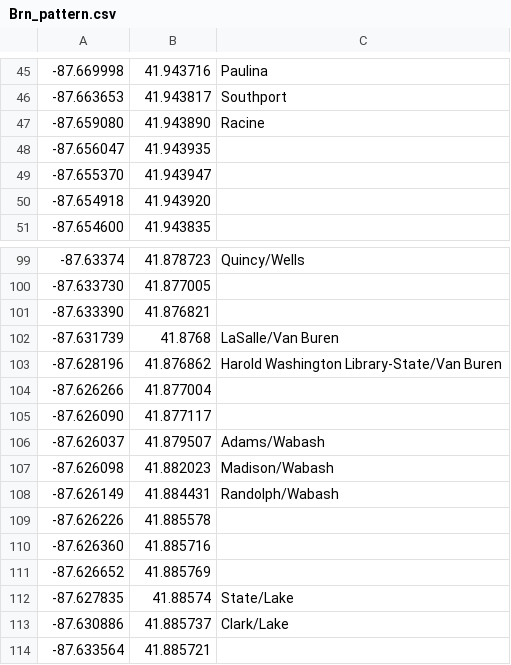
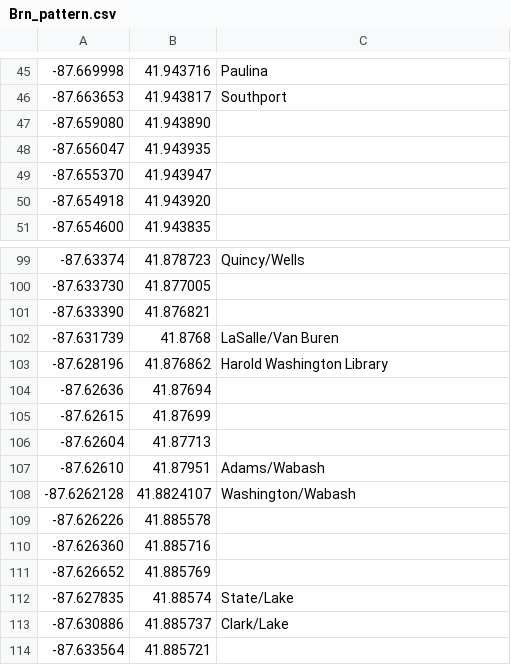
Before and after one commit to carlphilipp/chicago-commutes, a CSV file: android-app/src/main/assets/train_pattern/Brn_pattern.csv, drawn as a sheet; only a part is shown, gaps mark what is left out.

```diff
--- a/android-app/src/main/assets/train_pattern/Brn_pattern.csv
+++ b/android-app/src/main/assets/train_pattern/Brn_pattern.csv
@@ -46,3 +46,3 @@
 -87.663653,41.943817,Southport
--87.659080,41.943890,Racine
+-87.659080,41.943890
 -87.656047,41.943935
@@ -102,8 +102,8 @@
 -87.631739,41.8768,LaSalle/Van Buren
--87.628196,41.876862,Harold Washington Library-State/Van Buren
--87.626266,41.877004
--87.626090,41.877117
--87.626037,41.879507,Adams/Wabash
--87.626098,41.882023,Madison/Wabash
--87.626149,41.884431,Randolph/Wabash
+-87.628196,41.876862,Harold Washington Library
+-87.62636,41.87694
+-87.62615,41.87699
+-87.62604,41.87713
+-87.62610,41.87951,Adams/Wabash
+-87.6262128,41.8824107,Washington/Wabash
 -87.626226,41.885578
```
Also changed, not shown: android-app/src/main/assets/train_pattern/Blue_pattern.csv, android-app/src/main/assets/train_pattern/G_pattern.csv, 6 other files.
